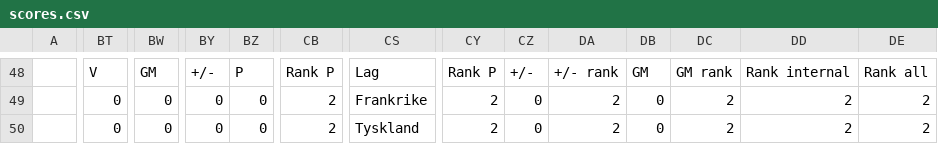
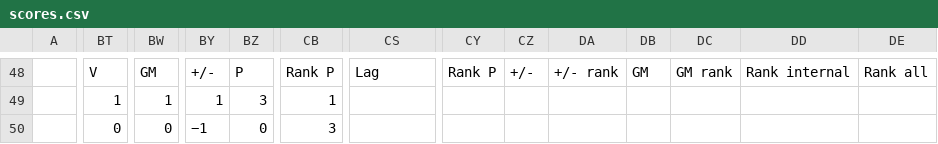
Before and after one commit to Frosslund/emtips2021excel, a CSV file: scores.csv, drawn as a sheet; only a part is shown, gaps mark what is left out; the diff covers the shown part only; the diff names each change by its address in the sheet, - before the commit and + after, or states it on an @@ line.

```diff
--- a/scores.csv
+++ b/scores.csv
-BT49: 0
+BT49: 1
-BW49: 0
+BW49: 1
-BY49: 0
+BY49: 1
-BZ49: 0
+BZ49: 3
-CB49: 2
+CB49: 1
-CS49: Frankrike
+CS49: (empty)
-CY49:CY50: 2
+CY49:CY50: (empty)
-CZ49:CZ50: 0
+CZ49:CZ50: (empty)
-DA49:DA50: 2
+DA49:DA50: (empty)
-DB49:DB50: 0
+DB49:DB50: (empty)
-DC49:DC50: 2
+DC49:DC50: (empty)
-DD49:DD50: 2
+DD49:DD50: (empty)
-DE49:DE50: 2
+DE49:DE50: (empty)
-BY50: 0
+BY50: −1
-CB50: 2
+CB50: 3
-CS50: Tyskland
+CS50: (empty)
```
Also changed, not shown: 130 edited cells elsewhere in this file, 4 other files.
